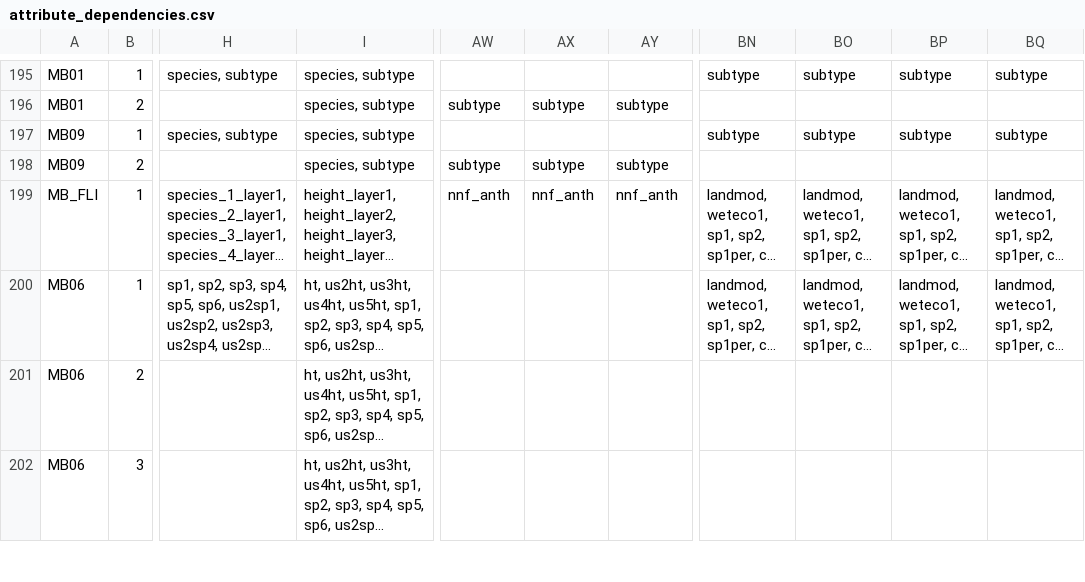
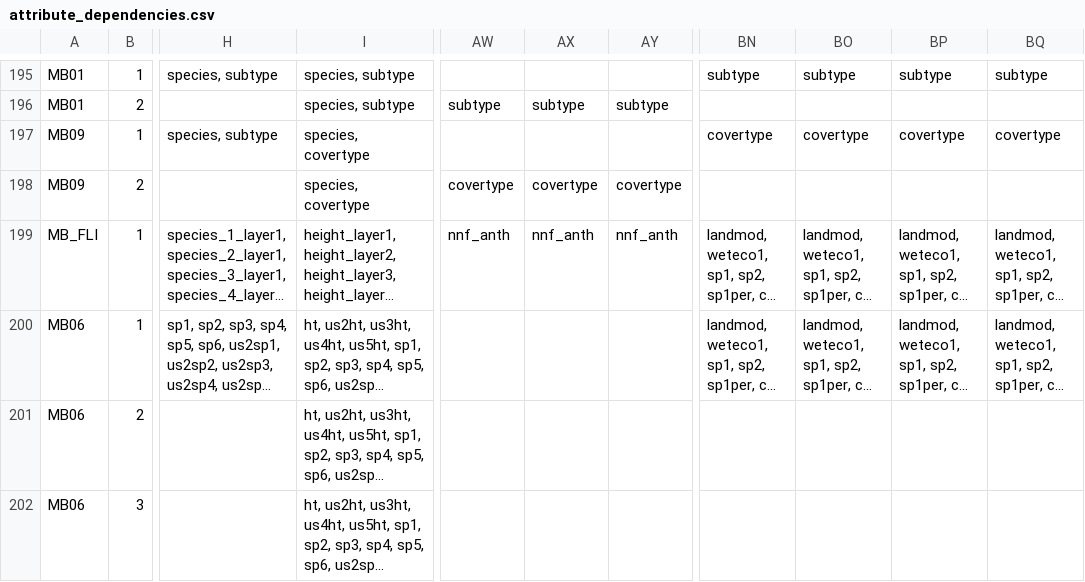
Before and after one commit to mtCarto/CASFRI, a CSV file: translation/tables/attribute_dependencies.csv, drawn as a sheet; only a part is shown, gaps mark what is left out; long unchanged cells end in …; the diff names each change by its address in the sheet, - before the commit and + after, or states it on an @@ line.

Commit message:
fix mb09 dependencies, subtype should be covertyp

```diff
--- a/translation/tables/attribute_dependencies.csv
+++ b/translation/tables/attribute_dependencies.csv
-I197:I198: species, subtype
+I197:I198: species, covertype
-BN197: subtype
+BN197: covertype
-BO197: subtype
+BO197: covertype
-BP197: subtype
+BP197: covertype
-BQ197: subtype
+BQ197: covertype
-AW198: subtype
+AW198: covertype
-AX198: subtype
+AX198: covertype
-AY198: subtype
+AY198: covertype
```
